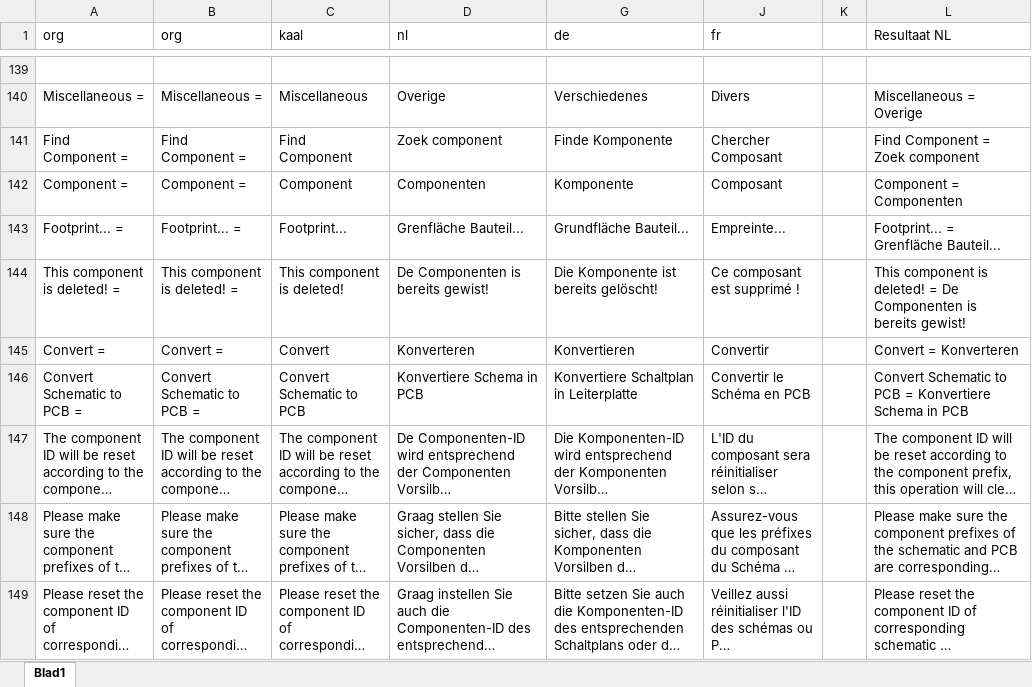
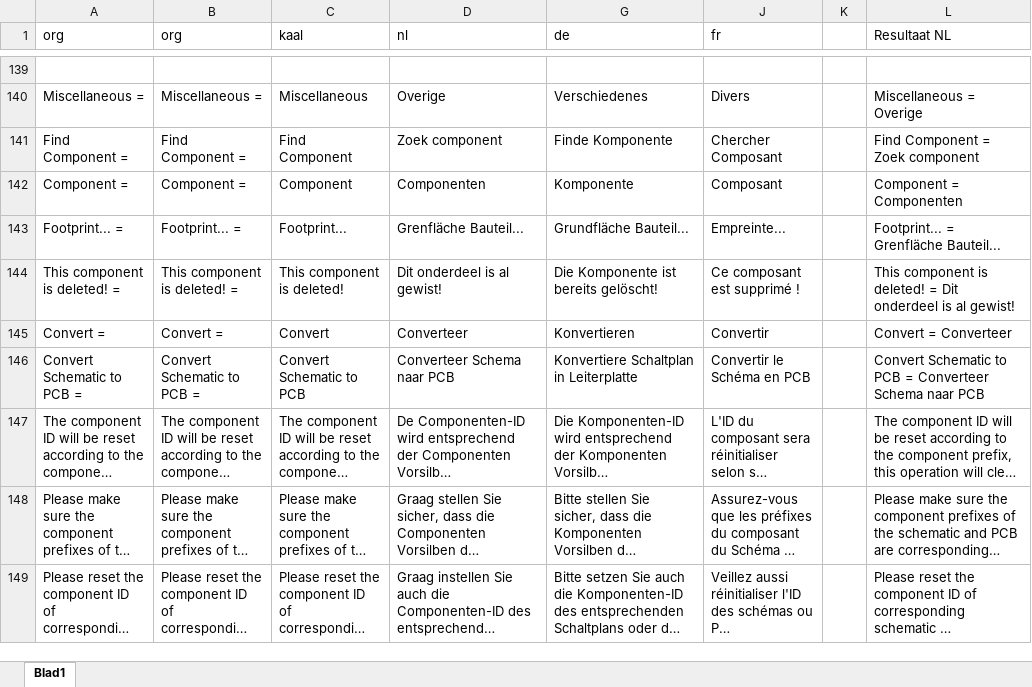
Before and after one commit to aftools/easyeda-i18n, an Excel workbook: nl/easyeda-i18n.xlsx, sheet Blad1, drawn as a sheet; only a part is shown, gaps mark what is left out; long unchanged cells end in …; values as stored, in another font and other column widths than the file's, no borders; the diff covers the shown part only; the diff names each change by its address in the sheet, - before the commit and + after, or states it on an @@ line.

```diff
--- a/nl/easyeda-i18n.xlsx (sheet Blad1)
+++ b/nl/easyeda-i18n.xlsx (sheet Blad1)
-D144 (nl): De Componenten is bereits gewist!
+D144 (nl): Dit onderdeel is al gewist!
-L144 (Resultaat NL): …deleted! = De Componenten is bereits gewist!
+L144 (Resultaat NL): …deleted! = Dit onderdeel is al gewist!
-D145 (nl): Konverteren
+D145 (nl): Converteer
-L145 (Resultaat NL): Convert = Konverteren
+L145 (Resultaat NL): Convert = Converteer
-D146 (nl): Konvertiere Schema in PCB
+D146 (nl): Converteer Schema naar PCB
-L146 (Resultaat NL): …PCB = Konvertiere Schema in PCB
+L146 (Resultaat NL): …PCB = Converteer Schema naar PCB
```
Also changed, not shown: 4 added rows, 16 edited cells and cell formats elsewhere in this sheet, formulas that keep their value, 1 other file.
